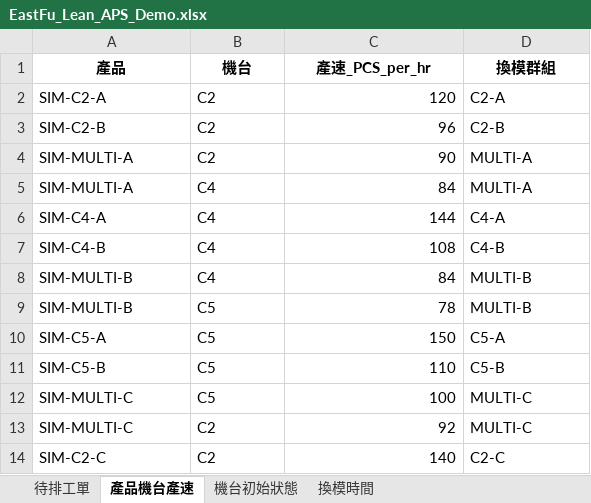
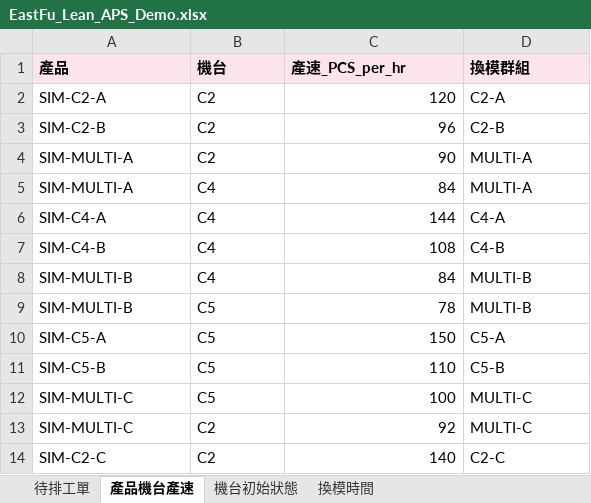
Before and after one commit to josephhsu0919/east-fu-lean-aps, an Excel workbook: data/EastFu_Lean_APS_Demo.xlsx, sheet 產品機台產速, drawn as a sheet; values as stored, in another font and other column widths than the file's, no borders; the diff names each change by its address in the sheet, - before the commit and + after, or states it on an @@ line.

```diff
--- a/data/EastFu_Lean_APS_Demo.xlsx (sheet 產品機台產速)
+++ b/data/EastFu_Lean_APS_Demo.xlsx (sheet 產品機台產速)
@@ A1:D1 fill: none → #FCE4EC, alignment: center → left @@
```
Also changed, not shown: sheet 待排工單, sheet 換模時間, sheet 機台初始狀態, 4 other files.
